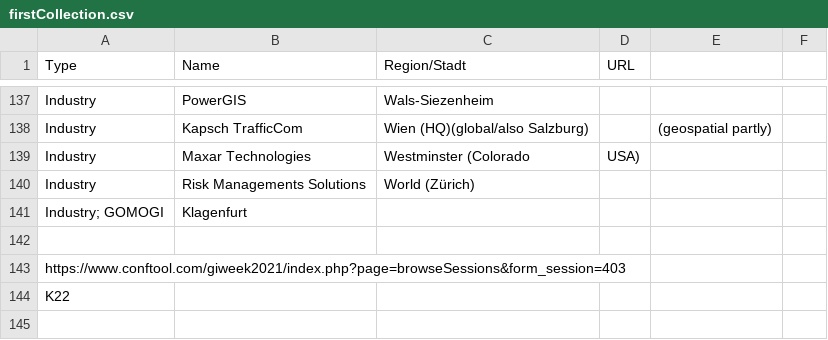
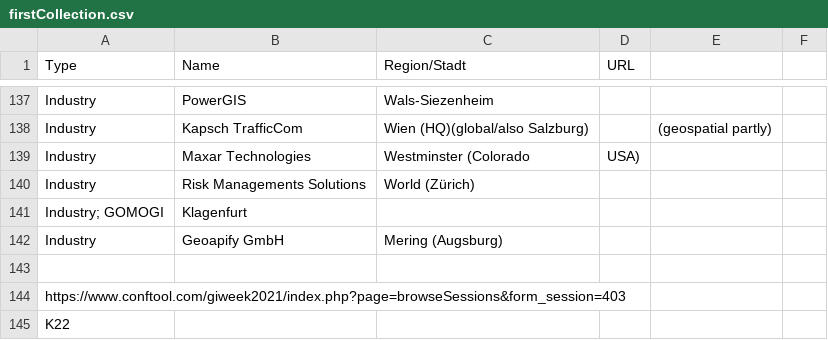
Before and after one commit to GIS-MrsSrvs/GI_Industry, a CSV file: data/firstCollection.csv, drawn as a sheet; only a part is shown, gaps mark what is left out; the shorter side is filled out with more unchanged rows; the diff names each change by its address in the sheet, - before the commit and + after, or states it on an @@ line.

Commit message:
Update firstCollection.csv

```diff
--- a/data/firstCollection.csv
+++ b/data/firstCollection.csv
+row 142: Industry | Geoapify GmbH | Mering (Augsburg)
```
